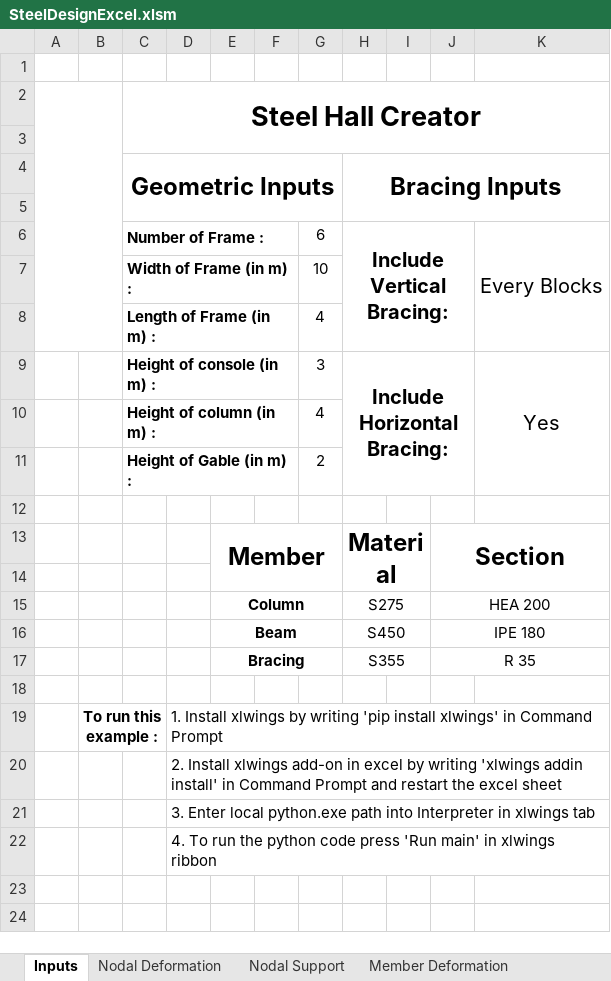
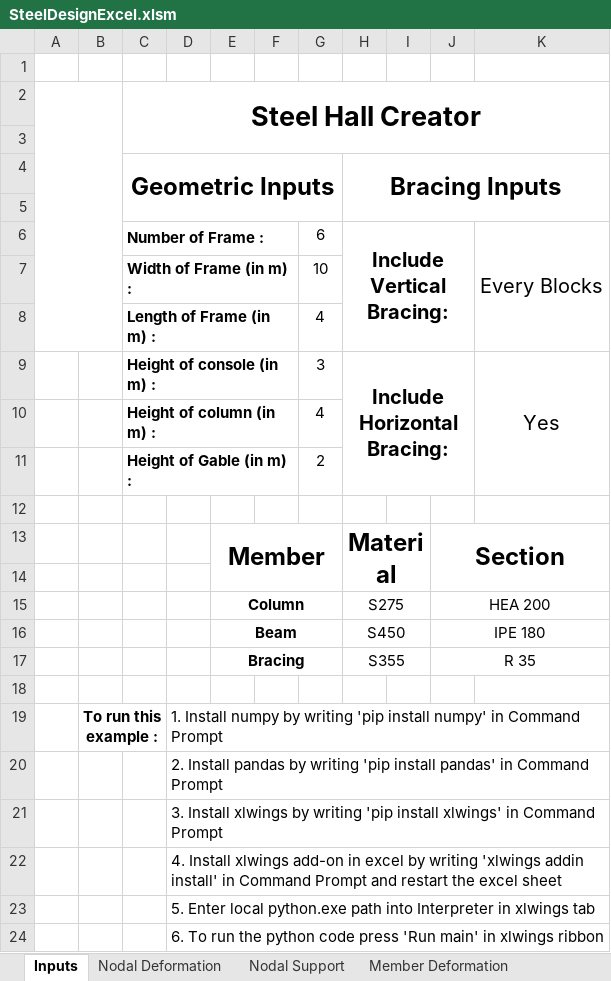
Before and after one commit to dlubal-software/RFEM_Python_Client, an Excel workbook: Examples/SteelDesign/SteelDesignExcel.xlsm, sheet Inputs, drawn as a sheet; values as stored, in another font and other column widths than the file's, no borders; charts and pictures not drawn; removed rows and columns are numbered as before the commit, all else as after; the diff names each change by its address in the sheet, - before the commit and + after, or states it on an @@ line.

```diff
--- a/Examples/SteelDesign/SteelDesignExcel.xlsm (sheet Inputs)
+++ b/Examples/SteelDesign/SteelDesignExcel.xlsm (sheet Inputs)
-D19: 1. Install xlwings by writing 'pip install xlwings' in Command…
+D19: 1. Install numpy by writing 'pip install numpy' in Command…
-D19:K19 merged
-D20: 2. Install xlwings add-on in excel by writing 'xlwings addin install' in Command Prompt and restart the excel sheet
+D20: 2. Install pandas by writing 'pip install pandas' in Command Prompt
-D20:K20 merged
-D21: 3. Enter local python.exe path into Interpreter in xlwings tab
+D21: 3. Install xlwings by writing 'pip install xlwings' in Command Prompt
-D22: 4. To run the python code press 'Run main' in xlwings ribbon
+D22: 4. Install xlwings add-on in excel by writing 'xlwings addin install' in Command Prompt and restart the excel sheet
+row 23:  |  |  | 5. Enter local python.exe path into Interpreter in xlwings tab
+row 24:  |  |  | 6. To run the python code press 'Run main' in xlwings ribbon
```
Also changed, not shown: charts or pictures, 1 other file.
